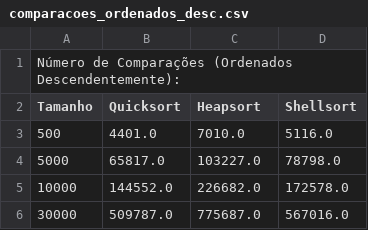
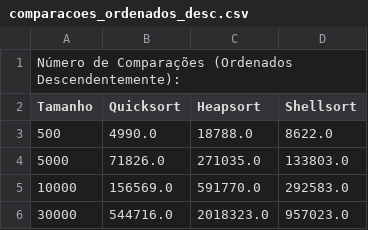
Before and after one commit to Wwwalber/MESTRADO-DOCKER-APALGOR, a CSV file: av1/lista5/comparacoes_ordenados_desc.csv, drawn as a sheet.

```diff
--- a/av1/lista5/comparacoes_ordenados_desc.csv
+++ b/av1/lista5/comparacoes_ordenados_desc.csv
@@ -2,5 +2,5 @@ Número de Comparações (Ordenados Descendentemente):
 Tamanho,Quicksort,Heapsort,Shellsort
-500,4401.0,7010.0,5116.0
-5000,65817.0,103227.0,78798.0
-10000,144552.0,226682.0,172578.0
-30000,509787.0,775687.0,567016.0
+500,4990.0,18788.0,8622.0
+5000,71826.0,271035.0,133803.0
+10000,156569.0,591770.0,292583.0
+30000,544716.0,2018323.0,957023.0
```
Also changed, not shown: av1/lista5/comparacoes_desordenados.csv, av1/lista5/comparacoes_ordenados_asc.csv, 5 other files.
